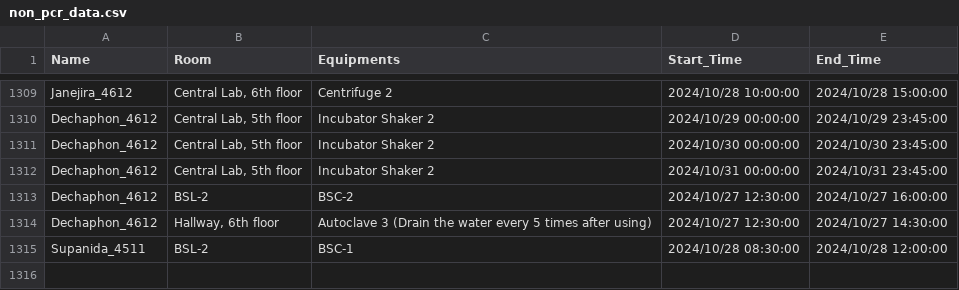
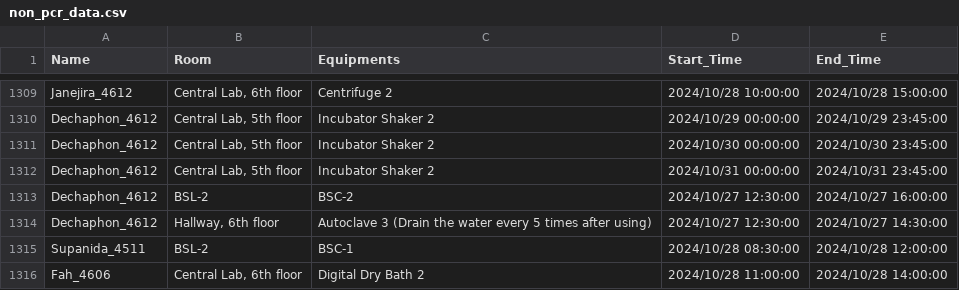
Before and after one commit to dhruv0767/Lab-Equipments_Reservation, a CSV file: non_pcr_data.csv, drawn as a sheet; only a part is shown, gaps mark what is left out; the diff names each change by its address in the sheet, - before the commit and + after, or states it on an @@ line.

Commit message:
Update non_pcr_data.csv

```diff
--- a/non_pcr_data.csv
+++ b/non_pcr_data.csv
+row 1316: Fah_4606 | Central Lab, 6th floor | Digital Dry Bath 2 | 2024/10/28 11:00:00 | 2024/10/28 14:00:00
```
